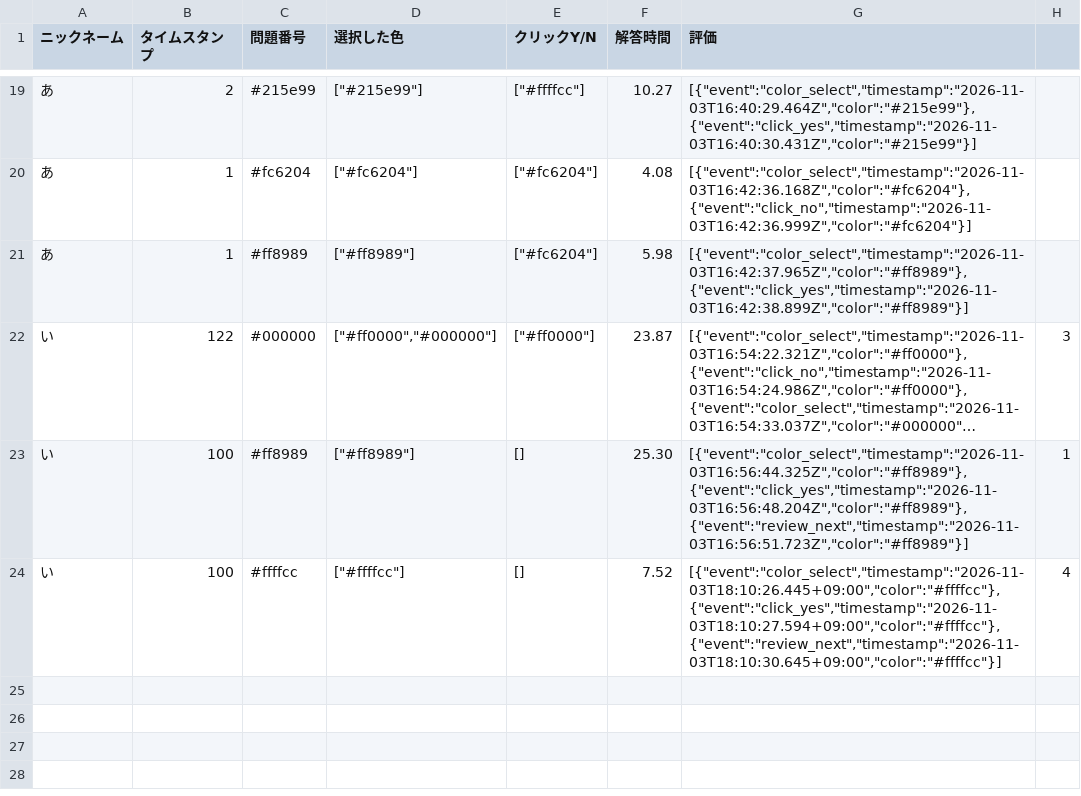
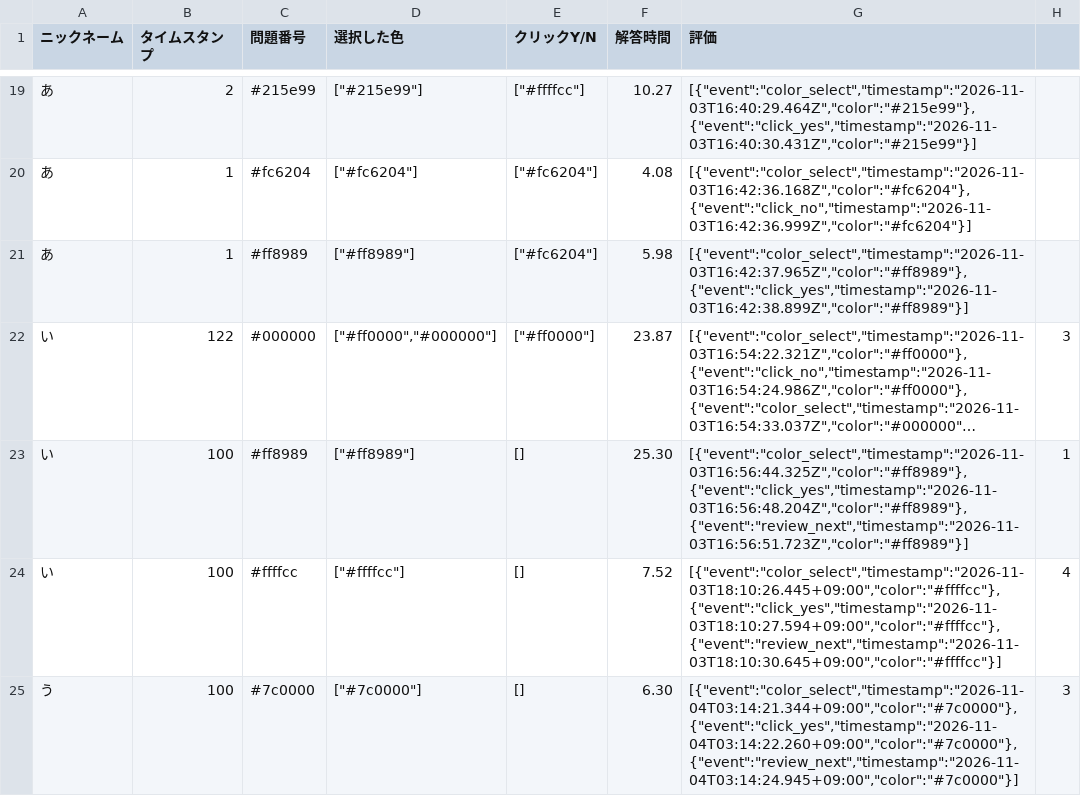
Before and after one commit to muchumukogawa-oss/26chuu.github.io, a CSV file: demo.csv, drawn as a sheet; only a part is shown, gaps mark what is left out; long unchanged cells end in …; the diff names each change by its address in the sheet, - before the commit and + after, or states it on an @@ line.

Commit message:
ログテスト

```diff
--- a/demo.csv
+++ b/demo.csv
+row 25: う | 100 | #7c0000 | ["#7c0000"] | [] | 6.30 | [{"event":"color_select","timestamp":"2026-11-04T03:14:21.344+09:00","color":"#7c0000"},{"event":"click_yes","timestamp":"2026-11-04T03:14:22.260+09:00","color":"#7c0000"},{"event":"review_next","timestamp":"2026-11-04T03:14:24.945+09:00","color":"#7c0000"}] | 3
```
